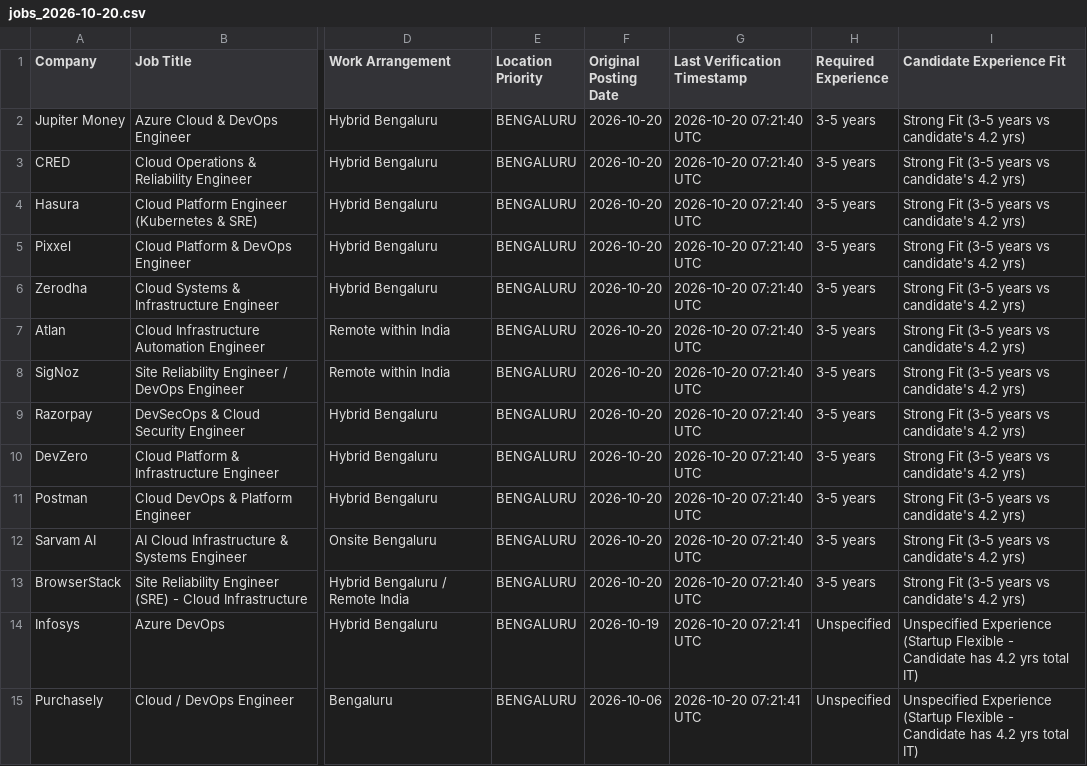
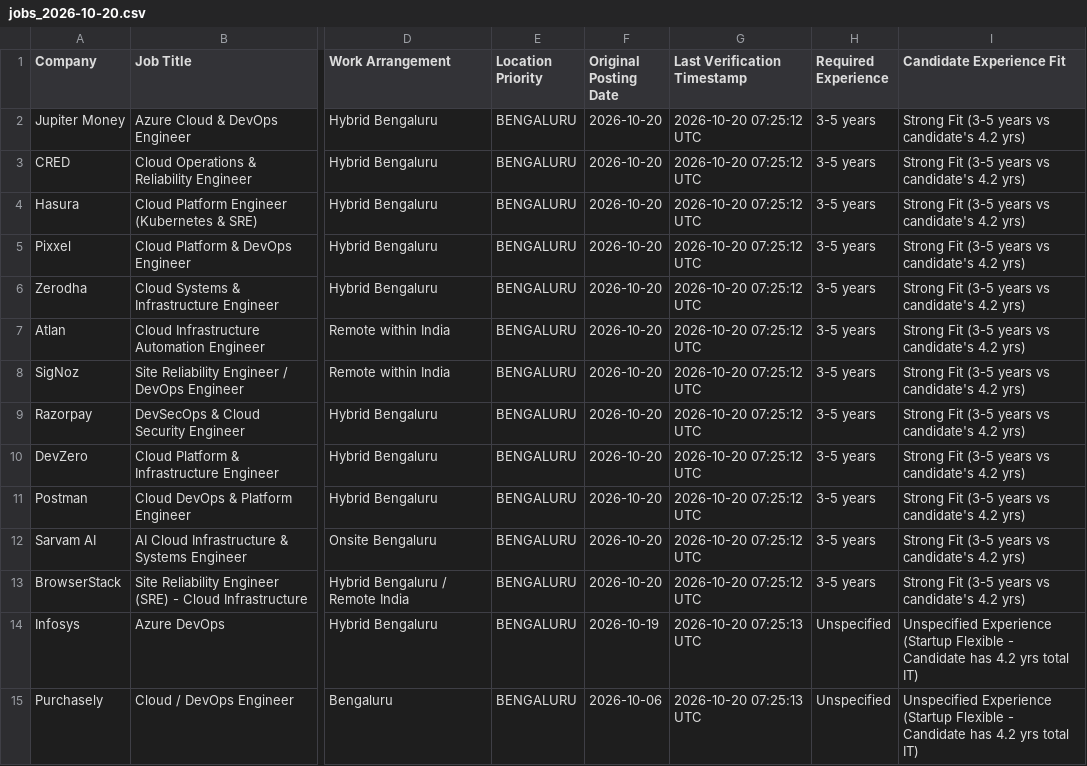
Before and after one commit to chethankumarkv123/jobs, a CSV file: reports/archive/jobs_2026-10-20.csv, drawn as a sheet; only a part is shown, gaps mark what is left out; the diff covers the shown part only; the diff names each change by its address in the sheet, - before the commit and + after, or states it on an @@ line.

```diff
--- a/reports/archive/jobs_2026-10-20.csv
+++ b/reports/archive/jobs_2026-10-20.csv
-G2:G13 (Last Verification Timestamp): 2026-10-20 07:21:40 UTC
+G2:G13 (Last Verification Timestamp): 2026-10-20 07:25:12 UTC
-G14:G15 (Last Verification Timestamp): 2026-10-20 07:21:41 UTC
+G14:G15 (Last Verification Timestamp): 2026-10-20 07:25:13 UTC
```
Also changed, not shown: 3 added rows and 15 edited cells elsewhere in this file, reports/latest.csv, 7 other files.
